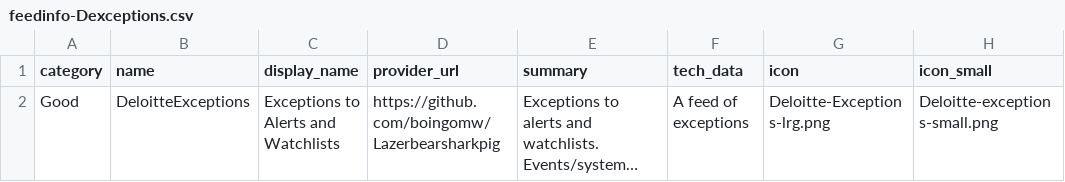
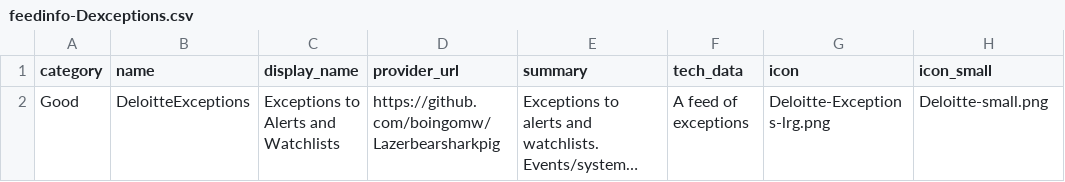
Before and after one commit to elvigilantesoc/cbhunting, a CSV file: raw_parts/feedinfo-Dexceptions.csv, drawn as a sheet; long unchanged cells end in …; the diff names each change by its address in the sheet, - before the commit and + after, or states it on an @@ line.

```diff
--- a/raw_parts/feedinfo-Dexceptions.csv
+++ b/raw_parts/feedinfo-Dexceptions.csv
-H2 (icon_small): Deloitte-exceptions-small.png
+H2 (icon_small): Deloitte-small.png
```
Also changed, not shown: raw_parts/dalerts.csv, 6 other files.
